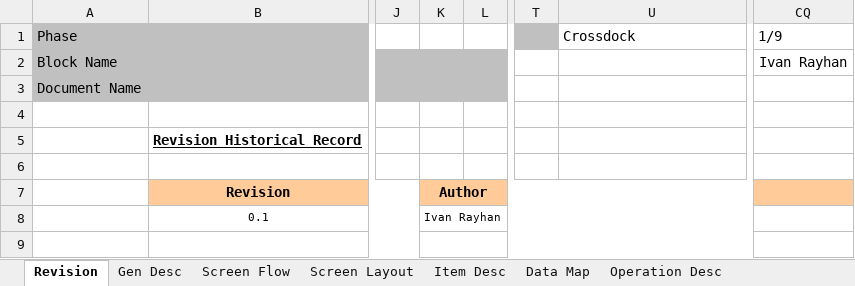
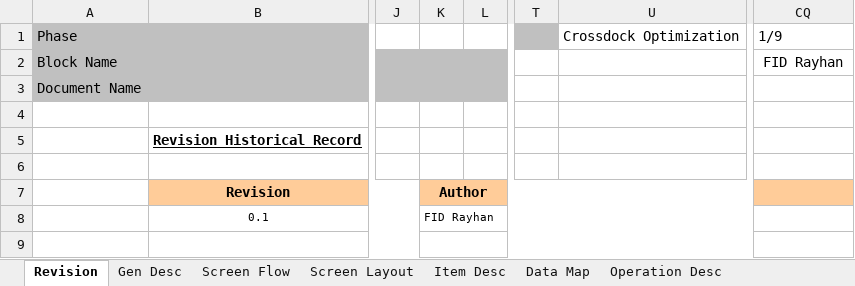
Before and after one commit to ivanrayhannn/crossdockpoc, an Excel workbook: UISS_Screen_ASNDraft.xlsx, sheet Revision, drawn as a sheet; only a part is shown, gaps mark what is left out; values as stored, in another font and other column widths than the file's, no borders; the diff names each change by its address in the sheet, - before the commit and + after, or states it on an @@ line.

```diff
--- a/UISS_Screen_ASNDraft.xlsx (sheet Revision)
+++ b/UISS_Screen_ASNDraft.xlsx (sheet Revision)
-U1: Crossdock
+U1: Crossdock Optimization
-CQ2: Ivan Rayhan
+CQ2: FID Rayhan
-K8: Ivan Rayhan
+K8: FID Rayhan
```
Also changed, not shown: FSD_Crossdock_Upload_Batch.xlsx, UISS_Batch_MappingUpload.xlsx, 10 other files.
